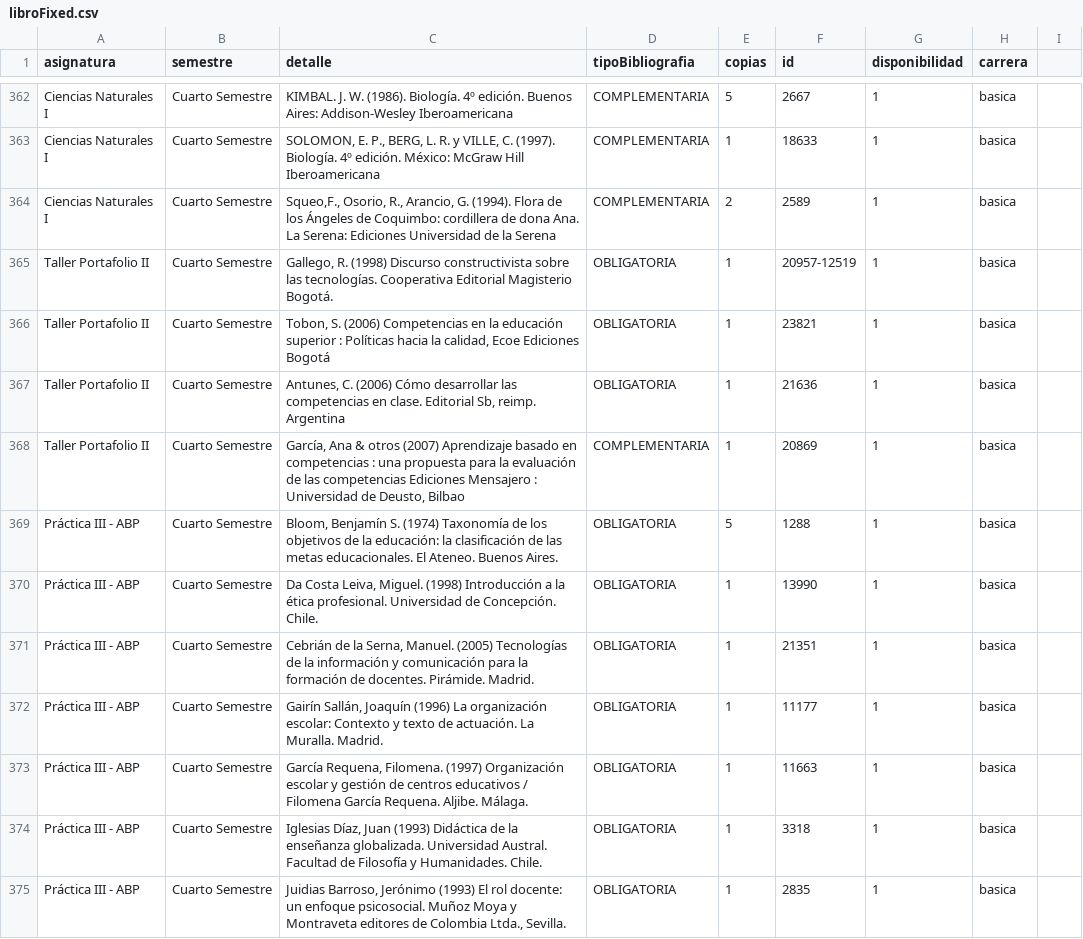
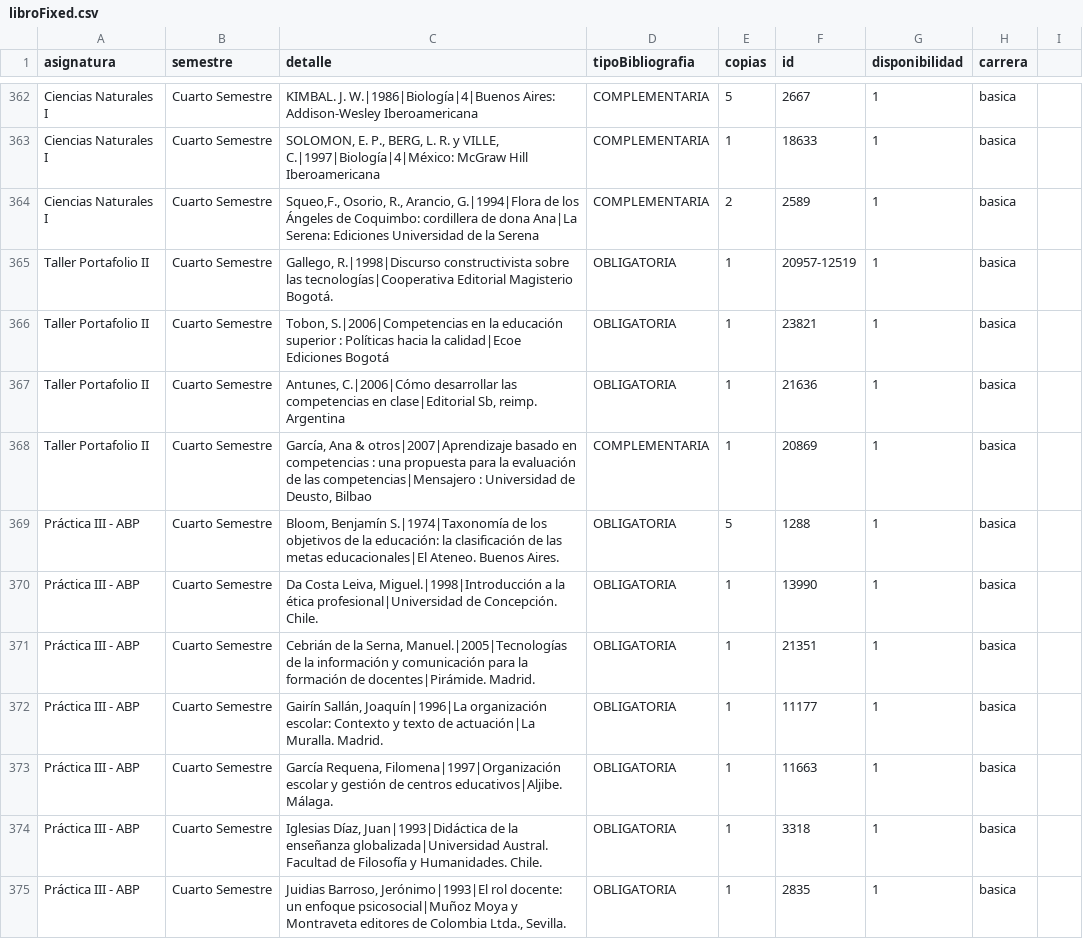
Before and after one commit to SelfSpectrum/udaBiblioteca, a CSV file: libroFixed.csv, drawn as a sheet; only a part is shown, gaps mark what is left out; the diff covers the shown part only; the diff names each change by its address in the sheet, - before the commit and + after, or states it on an @@ line.

```diff
--- a/libroFixed.csv
+++ b/libroFixed.csv
-C362 (detalle): KIMBAL. J. W. (1986). Biología. 4º edición. Buenos Aires: Addison-Wesley…
+C362 (detalle): KIMBAL. J. W.|1986|Biología|4|Buenos Aires: Addison-Wesley…
-C363 (detalle): …y VILLE, C. (1997). Biología. 4º edición. México: McGraw Hill…
+C363 (detalle): …y VILLE, C.|1997|Biología|4|México: McGraw Hill…
-C364 (detalle): …R., Arancio, G. (1994). Flora de los Ángeles de Coquimbo: cordillera de dona Ana. La Serena: Ediciones…
+C364 (detalle): …R., Arancio, G.|1994|Flora de los Ángeles de Coquimbo: cordillera de dona Ana|La Serena: Ediciones…
-C365 (detalle): Gallego, R. (1998) Discurso constructivista sobre las tecnologías. Cooperativa Editorial Magisterio…
+C365 (detalle): Gallego, R.|1998|Discurso constructivista sobre las tecnologías|Cooperativa Editorial Magisterio…
-C366 (detalle): Tobon, S. (2006) Competencias en la educación superior : Políticas hacia la calidad, Ecoe Ediciones Bogotá
+C366 (detalle): Tobon, S.|2006|Competencias en la educación superior : Políticas hacia la calidad|Ecoe Ediciones Bogotá
-C367 (detalle): Antunes, C. (2006) Cómo desarrollar las competencias en clase. Editorial Sb, reimp.…
+C367 (detalle): Antunes, C.|2006|Cómo desarrollar las competencias en clase|Editorial Sb, reimp.…
-C368 (detalle): …Ana & otros (2007) Aprendizaje basado en competencias : una propuesta para la evaluación de las competencias Ediciones Mensajero : Universidad…
+C368 (detalle): …Ana & otros|2007|Aprendizaje basado en competencias : una propuesta para la evaluación de las competencias|Mensajero : Universidad…
-C369 (detalle): Bloom, Benjamín S. (1974) Taxonomía de los objetivos de la educación: la clasificación de las metas educacionales. El Ateneo. Buenos…
+C369 (detalle): Bloom, Benjamín S.|1974|Taxonomía de los objetivos de la educación: la clasificación de las metas educacionales|El Ateneo. Buenos…
-C370 (detalle): …Costa Leiva, Miguel. (1998) Introducción a la ética profesional. Universidad de Concepción.…
+C370 (detalle): …Costa Leiva, Miguel.|1998|Introducción a la ética profesional|Universidad de Concepción.…
-C371 (detalle): …la Serna, Manuel. (2005) Tecnologías de la información y comunicación para la formación de docentes. Pirámide. Madrid.
+C371 (detalle): …la Serna, Manuel.|2005|Tecnologías de la información y comunicación para la formación de docentes|Pirámide. Madrid.
-C372 (detalle): Gairín Sallán, Joaquín (1996) La organización escolar: Contexto y texto de actuación. La Muralla. Madrid.
+C372 (detalle): Gairín Sallán, Joaquín|1996|La organización escolar: Contexto y texto de actuación|La Muralla. Madrid.
-C373 (detalle): García Requena, Filomena. (1997) Organización escolar y gestión de centros educativos / Filomena García Requena. Aljibe. Málaga.
+C373 (detalle): García Requena, Filomena|1997|Organización escolar y gestión de centros educativos|Aljibe. Málaga.
-C374 (detalle): Iglesias Díaz, Juan (1993) Didáctica de la enseñanza globalizada. Universidad Austral. Facultad…
+C374 (detalle): Iglesias Díaz, Juan|1993|Didáctica de la enseñanza globalizada|Universidad Austral. Facultad…
-C375 (detalle): Juidias Barroso, Jerónimo (1993) El rol docente: un enfoque psicosocial. Muñoz Moya y…
+C375 (detalle): Juidias Barroso, Jerónimo|1993|El rol docente: un enfoque psicosocial|Muñoz Moya y…
```
Also changed, not shown: 55 edited cells elsewhere in this file, 1 other file.
